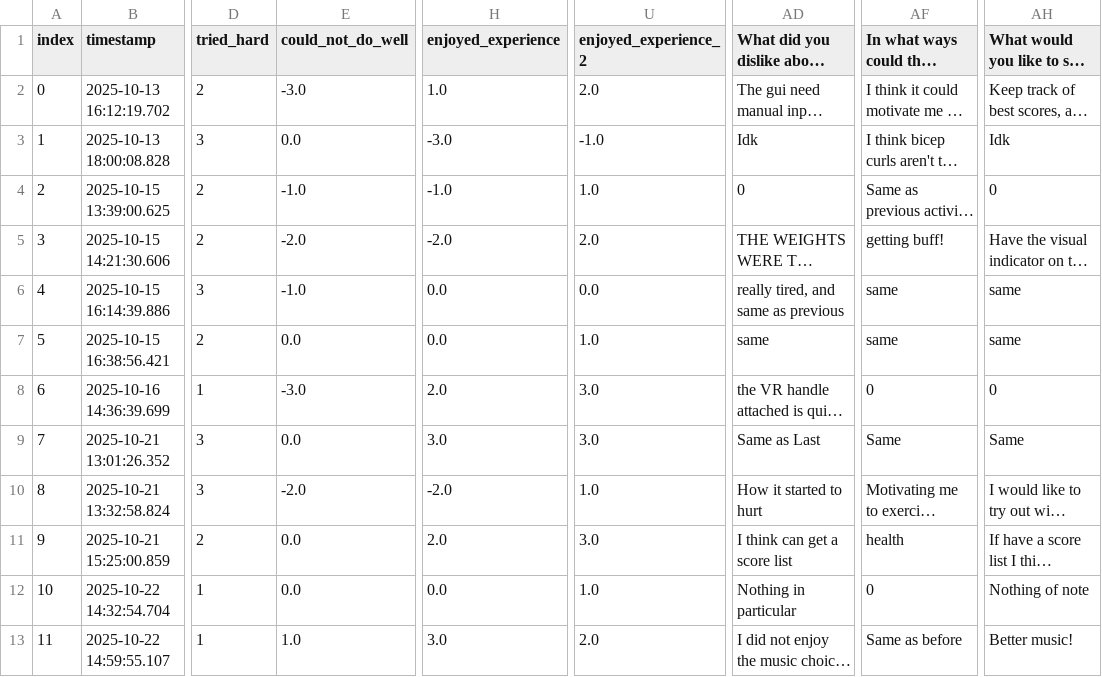
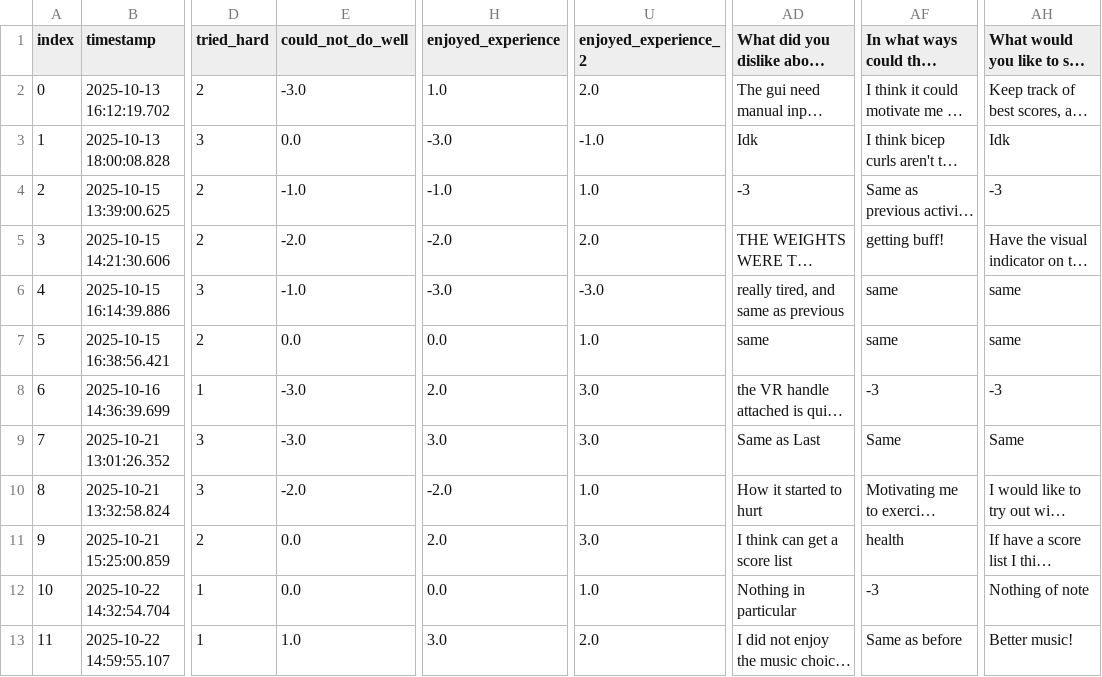
Before and after one commit to Eason-Jin/CS715-data-analysis, a CSV file: ProcessedData/Sync/post_df.csv, drawn as a sheet; only a part is shown, gaps mark what is left out; long unchanged cells end in …; the diff names each change by its address in the sheet, - before the commit and + after, or states it on an @@ line.

```diff
--- a/ProcessedData/Sync/post_df.csv
+++ b/ProcessedData/Sync/post_df.csv
-AD4: 0
+AD4: -3
-AH4: 0
+AH4: -3
-H6 (enjoyed_experience): 0.0
+H6 (enjoyed_experience): -3.0
-U6 (enjoyed_experience_2): 0.0
+U6 (enjoyed_experience_2): -3.0
-AF8: 0
+AF8: -3
-AH8: 0
+AH8: -3
-E9 (could_not_do_well): 0.0
+E9 (could_not_do_well): -3.0
-AF12: 0
+AF12: -3
```
Also changed, not shown: ProcessedData/No Music/post_df.csv, ProcessedData/Non Sync/post_df.csv, 2 other files.
